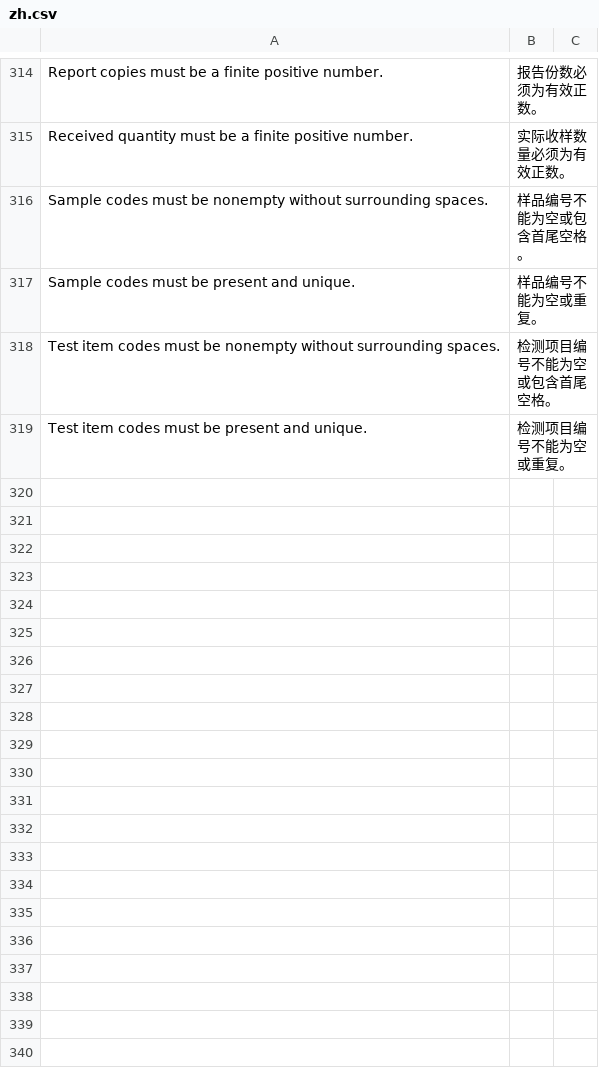
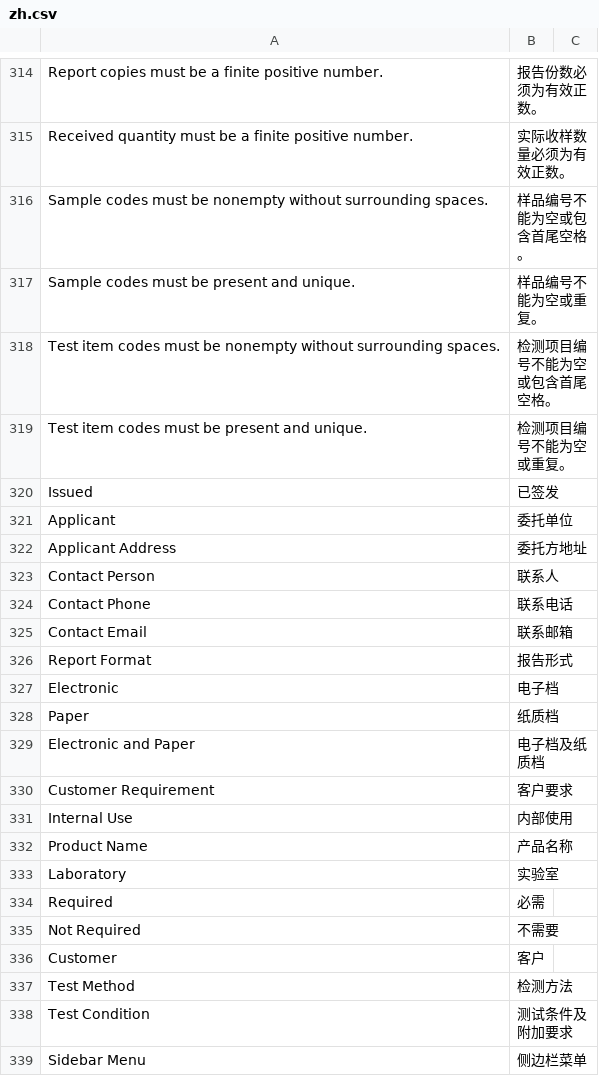
Before and after one commit to carlchanchina/reli-lims, a CSV file: reli_lims/translations/zh.csv, drawn as a sheet; only a part is shown, gaps mark what is left out; the diff names each change by its address in the sheet, - before the commit and + after, or states it on an @@ line.

Commit message:
fix: cover unscoped Frappe metadata translation lookups

```diff
--- a/reli_lims/translations/zh.csv
+++ b/reli_lims/translations/zh.csv
+row 320: Issued | 已签发
+row 321: Applicant | 委托单位
+row 322: Applicant Address | 委托方地址
+row 323: Contact Person | 联系人
+row 324: Contact Phone | 联系电话
+row 325: Contact Email | 联系邮箱
+row 326: Report Format | 报告形式
+row 327: Electronic | 电子档
+row 328: Paper | 纸质档
+row 329: Electronic and Paper | 电子档及纸质档
+row 330: Customer Requirement | 客户要求
+row 331: Internal Use | 内部使用
+row 332: Product Name | 产品名称
+row 333: Laboratory | 实验室
+row 334: Required | 必需
+row 335: Not Required | 不需要
+row 336: Customer | 客户
+row 337: Test Method | 检测方法
+row 338: Test Condition | 测试条件及附加要求
+row 339: Sidebar Menu | 侧边栏菜单
```
Also changed, not shown: 1 other file.
